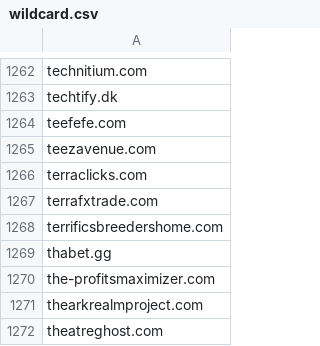
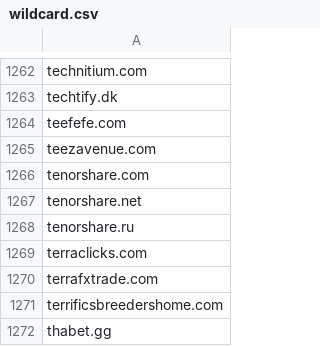
Before and after one commit to mypdns/matrix, a CSV file: source/scamming/wildcard.csv, drawn as a sheet; only a part is shown, gaps mark what is left out; the shorter side is filled out with more unchanged rows; the diff names each change by its address in the sheet, - before the commit and + after, or states it on an @@ line.

Commit message:
scam domains
Ref https://github.com/ShadowWhisperer/BlockLists/issues/177

Credit:
- @mtxadmin

---------

You can always be following My Privacy DNS at https://kb.mypdns.org/issues?u=1

Sponsor us by Donate to My Privacy DNS https://kb.mypdns.org/articles/MTX-A-3/DONATION

```diff
--- a/source/scamming/wildcard.csv
+++ b/source/scamming/wildcard.csv
+row 1266: tenorshare.com
+row 1267: tenorshare.net
+row 1268: tenorshare.ru
```
